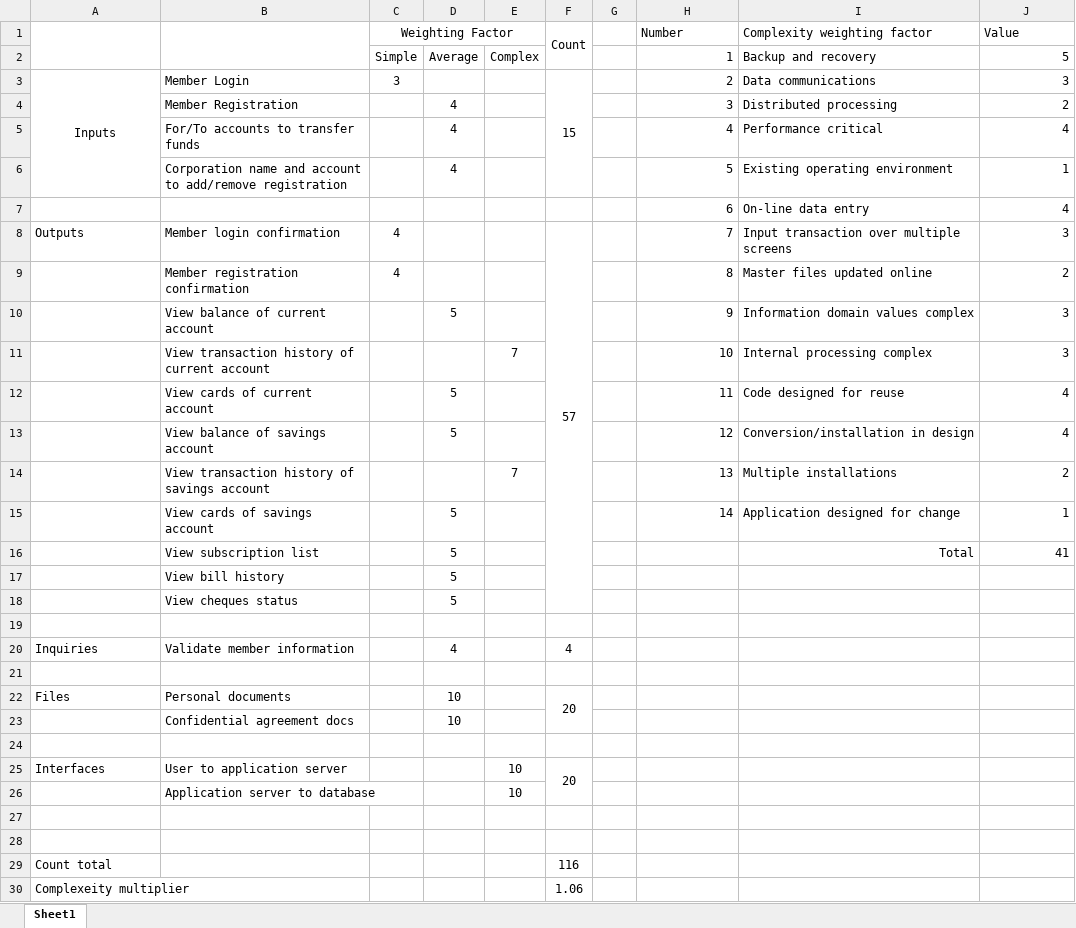
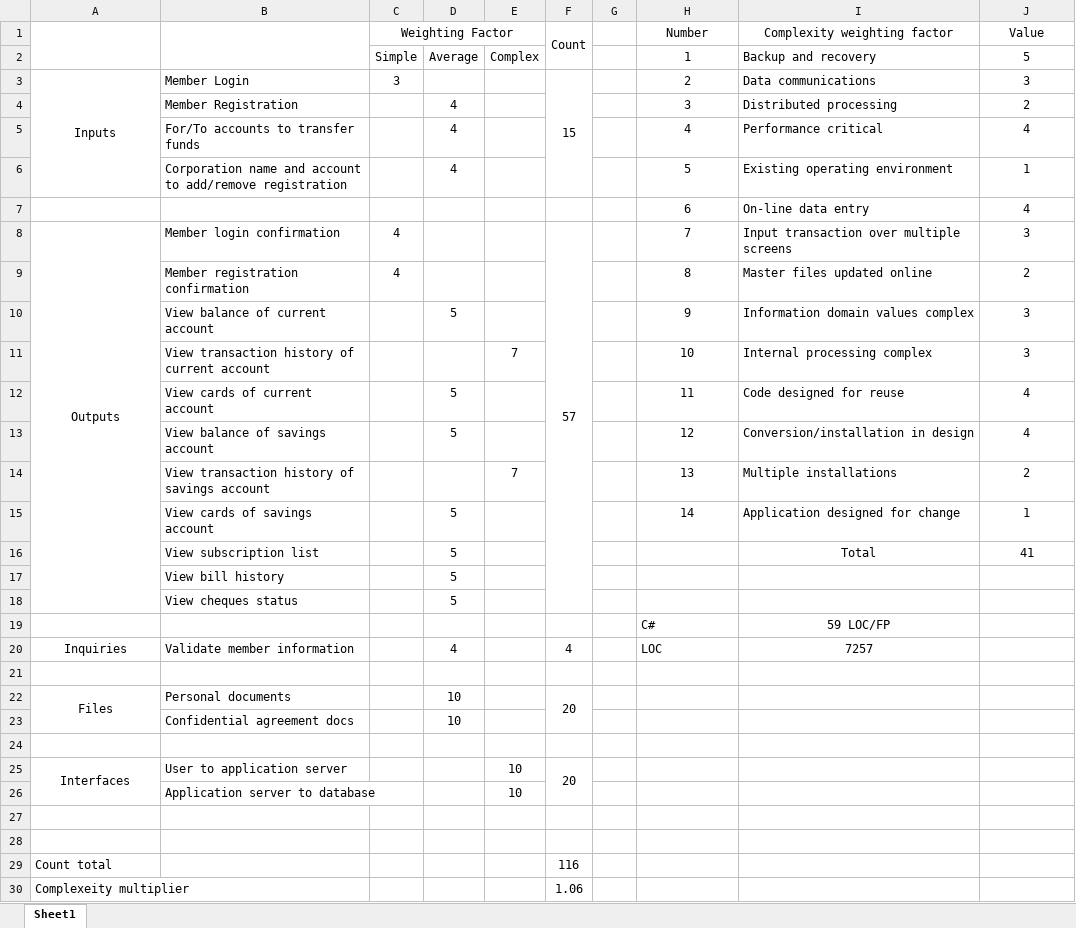
Before and after one commit to M-Elsaeed/SW2, an Excel workbook: FPA.xlsx, sheet Sheet1, drawn as a sheet; only a part is shown; values as stored, in another font and other column widths than the file's, no borders; the diff covers the shown part only; the diff names each change by its address in the sheet, - before the commit and + after, or states it on an @@ line.

```diff
--- a/FPA.xlsx (sheet Sheet1)
+++ b/FPA.xlsx (sheet Sheet1)
-H1:J1 alignment: left
+H1:J1 alignment: center
-H2:H15 alignment: right
+H2:H15 alignment: center
-J2:J15 alignment: right
+J2:J15 alignment: center
-A8 alignment: left
+A8 alignment: center
+A8:A18 merged
-I16:J16 alignment: right
+I16:J16 alignment: center
-row 19: (empty)
+row 19:  |  |  |  |  |  |  | C# | 59 LOC/FP
-A20 alignment: left
+A20 alignment: center
-H20 (Number): (empty)
+H20 (Number): LOC
-I20 (Complexity weighting factor): (empty)
+I20 (Complexity weighting factor): 7257
-A22 alignment: left
+A22 alignment: center
+A22:A23 merged
-A25 alignment: left
+A25 alignment: center
+A25:A26 merged
```
Also changed, not shown: 1 edited cell and cell formats elsewhere in this sheet, 1 other file.
